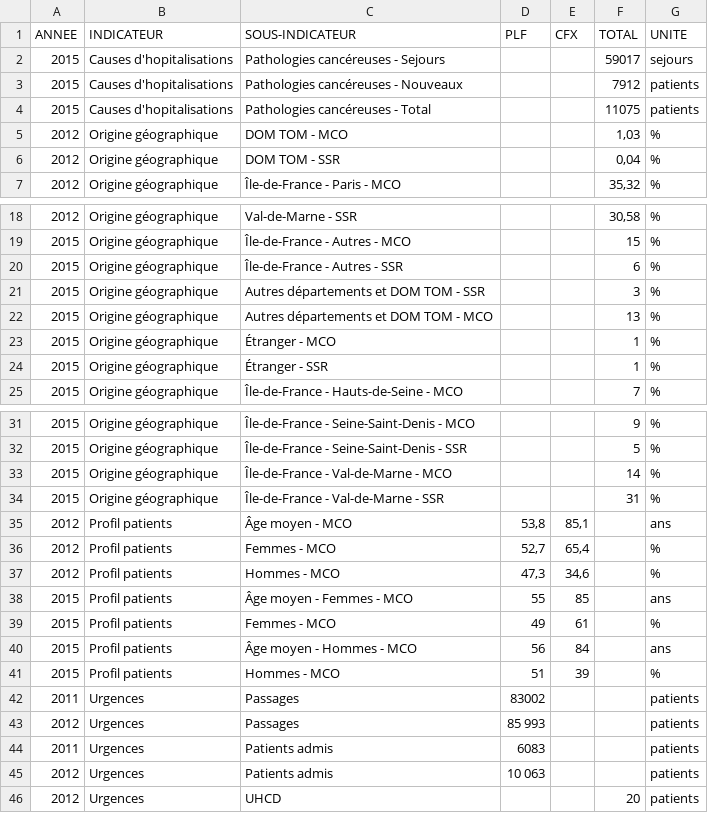
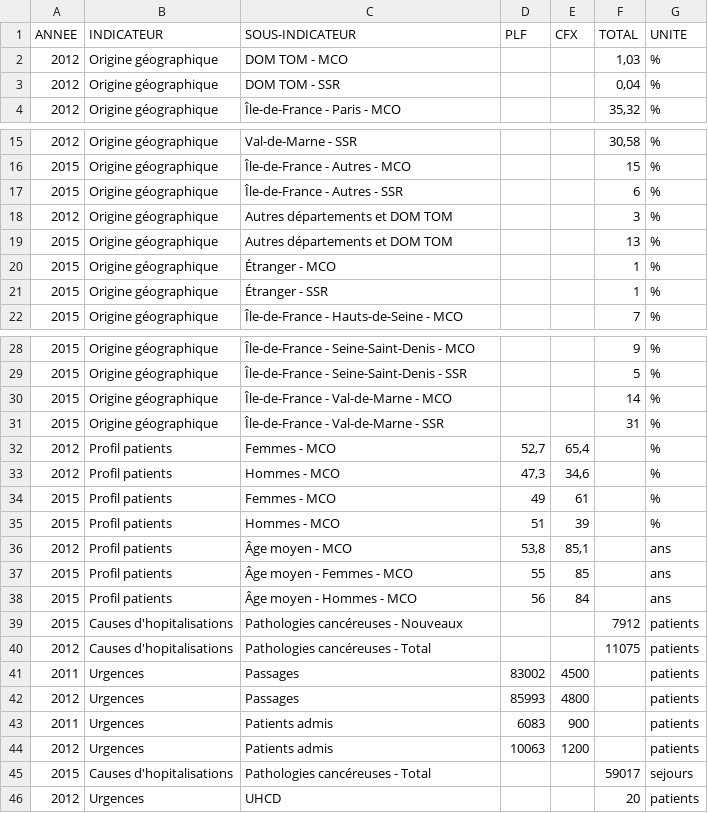
Before and after one commit to Fanaingamampiandra/SmartCareAnalytics, a CSV file: data/patients/patients-data.csv, drawn as a sheet; only a part is shown, gaps mark what is left out.

```diff
--- a/data/patients/patients-data.csv
+++ b/data/patients/patients-data.csv
@@ -1,5 +1,2 @@
 ANNEE,INDICATEUR,SOUS-INDICATEUR,PLF,CFX,TOTAL,UNITE
-2015,Causes d'hopitalisations,Pathologies cancéreuses - Sejours,,,59017,sejours
-2015,Causes d'hopitalisations,Pathologies cancéreuses - Nouveaux,,,7912,patients
-2015,Causes d'hopitalisations,Pathologies cancéreuses - Total,,,11075,patients
 2012,Origine géographique,DOM TOM - MCO,,,"1,03",%
@@ -20,4 +17,4 @@ ANNEE,INDICATEUR,SOUS-INDICATEUR,PLF,CFX,TOTAL,UNITE
 2015,Origine géographique,Île-de-France - Autres - SSR,,,6,%
-2015,Origine géographique,Autres départements et DOM TOM - SSR,,,3,%
-2015,Origine géographique,Autres départements et DOM TOM - MCO,,,13,%
+2012,Origine géographique,Autres départements et DOM TOM,,,3,%
+2015,Origine géographique,Autres départements et DOM TOM,,,13,%
 2015,Origine géographique,Étranger  - MCO,,,1,%
@@ -34,13 +31,16 @@ ANNEE,INDICATEUR,SOUS-INDICATEUR,PLF,CFX,TOTAL,UNITE
 2015,Origine géographique,Île-de-France - Val-de-Marne - SSR,,,31,%
-2012,Profil patients,Âge moyen - MCO,"53,8","85,1",,ans
 2012,Profil patients,Femmes - MCO,"52,7","65,4",,%
 2012,Profil patients,Hommes - MCO,"47,3","34,6",,%
+2015,Profil patients,Femmes - MCO,49,61,,%
+2015,Profil patients,Hommes - MCO,51,39,,%
+2012,Profil patients,Âge moyen - MCO,"53,8","85,1",,ans
 2015,Profil patients,Âge moyen - Femmes - MCO,55,85,,ans
-2015,Profil patients,Femmes - MCO,49,61,,%
 2015,Profil patients,Âge moyen - Hommes - MCO,56,84,,ans
-2015,Profil patients,Hommes - MCO,51,39,,%
-2011,Urgences,Passages,83002,,,patients
-2012,Urgences,Passages,85 993,,,patients
-2011,Urgences,Patients admis,6083,,,patients
-2012,Urgences,Patients admis,10 063,,,patients
+2015,Causes d'hopitalisations,Pathologies cancéreuses - Nouveaux,,,7912,patients
+2012,Causes d'hopitalisations,Pathologies cancéreuses - Total,,,11075,patients
+2011,Urgences,Passages,83002,4500,,patients
+2012,Urgences,Passages,85993,4800,,patients
+2011,Urgences,Patients admis,6083,900,,patients
+2012,Urgences,Patients admis,10063,1200,,patients
+2015,Causes d'hopitalisations,Pathologies cancéreuses - Total,,,59017,sejours
 2012,Urgences,UHCD,,,20,patients
```
Also changed, not shown: data/patients/patients-data-interpolated.csv, data/patients/patients-data-with-crise.csv, 2 other files.
